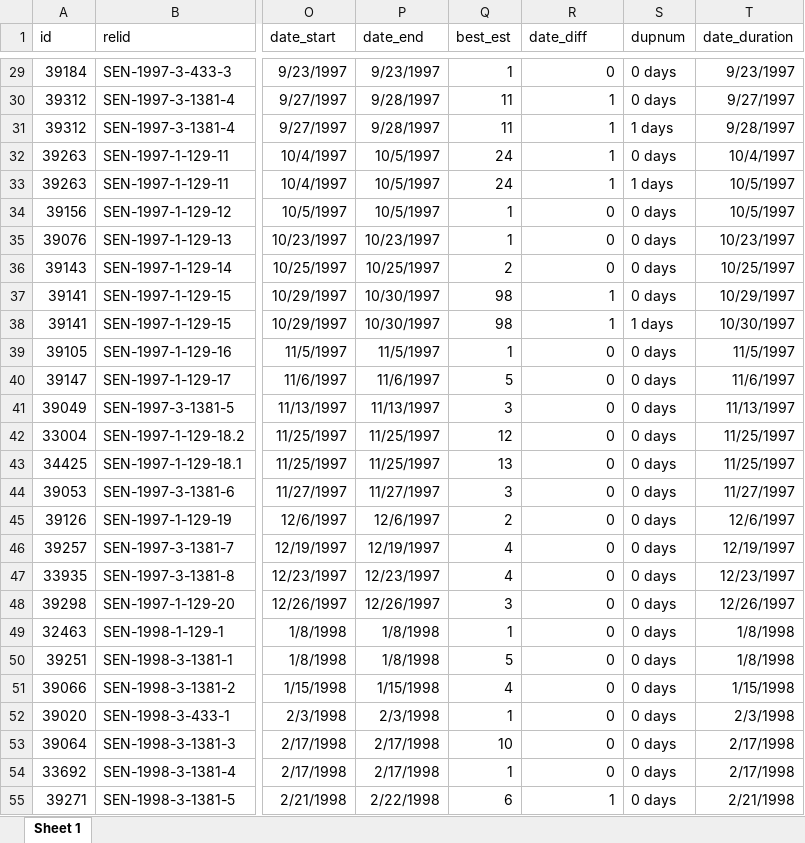
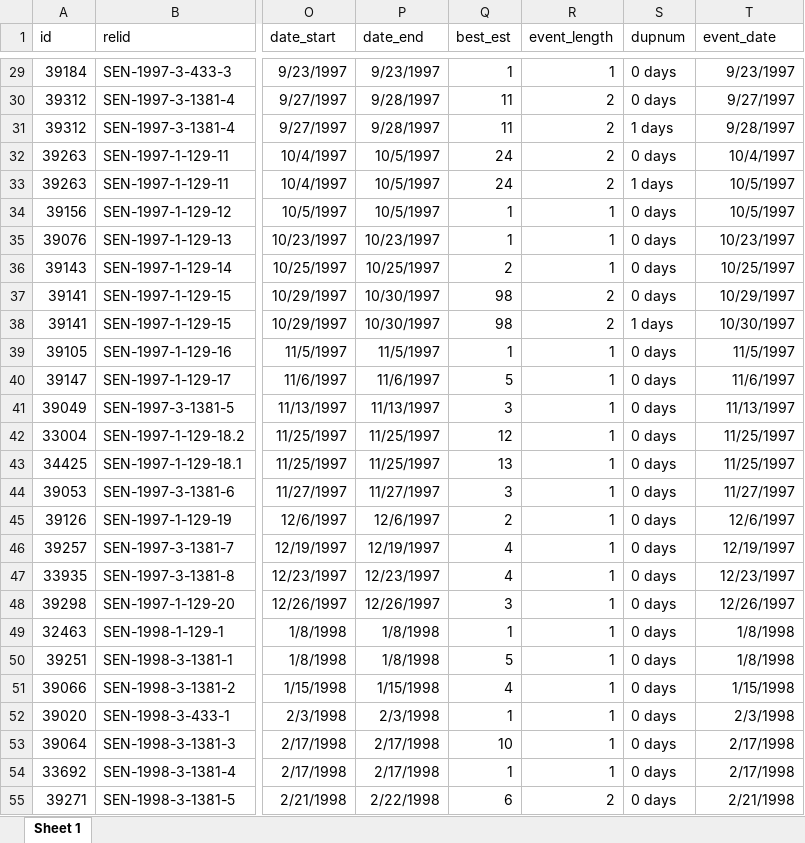
Before and after one commit to WoLiu2016/Minerva-Data-Analysis, an Excel workbook: Senegal/gsenegal_exp.xlsx, sheet Sheet 1, drawn as a sheet; only a part is shown, gaps mark what is left out; values as stored, in another font and other column widths than the file's, no borders; the diff covers the shown part only; the diff names each change by its address in the sheet, - before the commit and + after, or states it on an @@ line.

```diff
--- a/Senegal/gsenegal_exp.xlsx (sheet Sheet 1)
+++ b/Senegal/gsenegal_exp.xlsx (sheet Sheet 1)
-R1: date_diff
+R1: event_length
-T1: date_duration
+T1: event_date
-R29 (event_length): 0
+R29 (event_length): 1
-R30:R33 (event_length): 1
+R30:R33 (event_length): 2
-R34:R36 (event_length): 0
+R34:R36 (event_length): 1
-R37:R38 (event_length): 1
+R37:R38 (event_length): 2
-R39:R54 (event_length): 0
+R39:R54 (event_length): 1
-R55 (event_length): 1
+R55 (event_length): 2
```
Also changed, not shown: 423 edited cells elsewhere in this sheet, Nigeria/gnigeria_exp.xlsx, Somalia/gsomalia_exp.xlsx, 2 other files.
